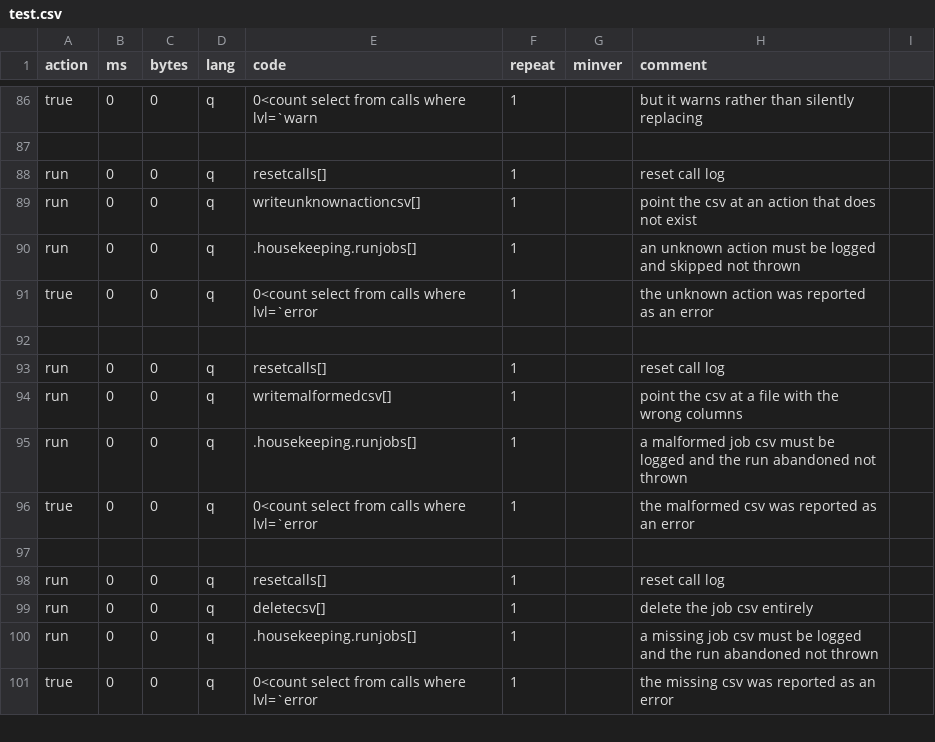
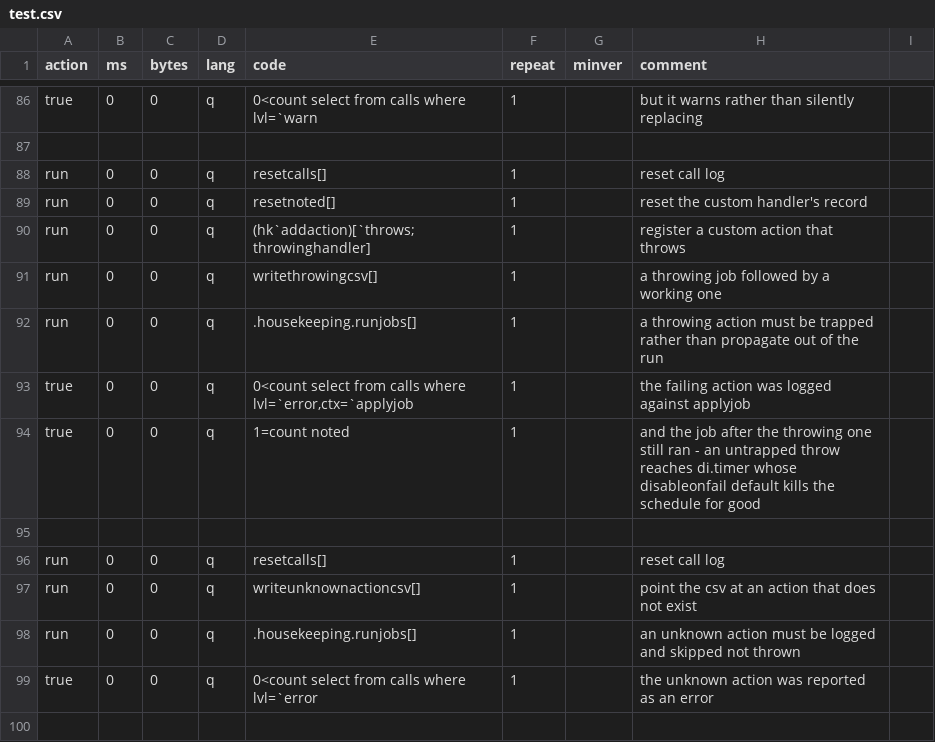
Before and after one commit to DataIntellectTech/kdbx-modules, a CSV file: di/torq/proc/housekeeping/test.csv, drawn as a sheet; only a part is shown, gaps mark what is left out; the shorter side is filled out with more unchanged rows.

```diff
--- a/di/torq/proc/housekeeping/test.csv
+++ b/di/torq/proc/housekeeping/test.csv
@@ -88,2 +88,10 @@ true,0,0,q,0<count select from calls where lvl=`warn,1,,but it warns rather than
 run,0,0,q,resetcalls[],1,,reset call log
+run,0,0,q,resetnoted[],1,,reset the custom handler's record
+run,0,0,q,(hk`addaction)[`throws;throwinghandler],1,,register a custom action that throws
+run,0,0,q,writethrowingcsv[],1,,a throwing job followed by a working one
+run,0,0,q,.housekeeping.runjobs[],1,,a throwing action must be trapped rather than propagate out of the run
+true,0,0,q,"0<count select from calls where lvl=`error,ctx=`applyjob",1,,the failing action was logged against applyjob
+true,0,0,q,1=count noted,1,,and the job after the throwing one still ran - an untrapped throw reaches di.timer whose disableonfail default kills the schedule for good
+
+run,0,0,q,resetcalls[],1,,reset call log
 run,0,0,q,writeunknownactioncsv[],1,,point the csv at an action that does not exist
```
Also changed, not shown: 3 other files.
